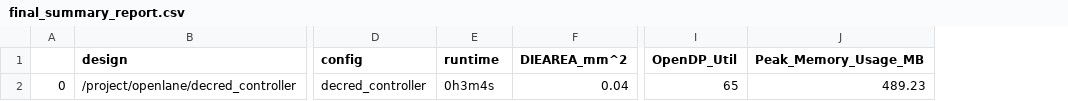
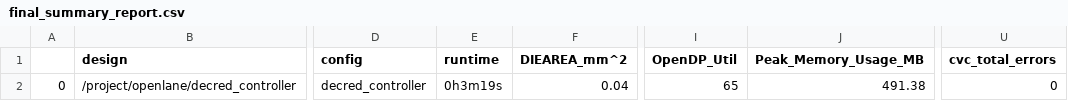
Before and after one commit to SweeperAA/caravel_skywater130_decred_miner, a CSV file: openlane/decred_controller/final_summary_report.csv, drawn as a sheet; only a part is shown, gaps mark what is left out; the diff names each change by its address in the sheet, - before the commit and + after, or states it on an @@ line.

```diff
--- a/openlane/decred_controller/final_summary_report.csv
+++ b/openlane/decred_controller/final_summary_report.csv
+column U (cvc_total_errors), row 2: 0
-E2 (runtime): 0h3m4s
+E2 (runtime): 0h3m19s
-J2 (Peak_Memory_Usage_MB): 489.23
+J2 (Peak_Memory_Usage_MB): 491.38
```
Also changed, not shown: openlane/decred_hash_macro/final_summary_report.csv, 24 other files.
